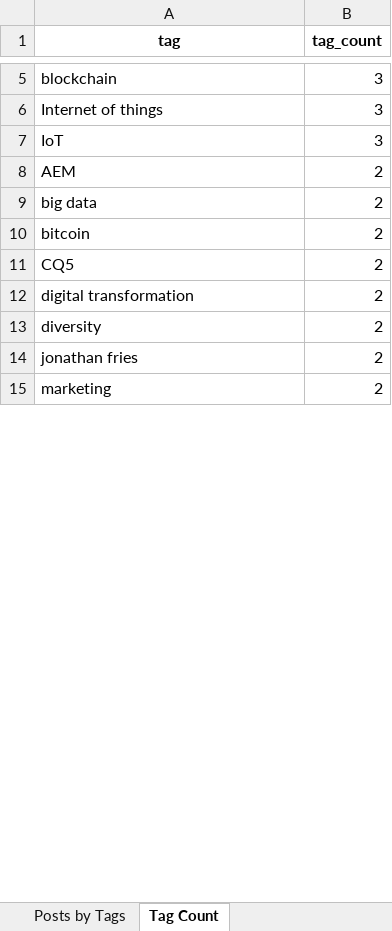
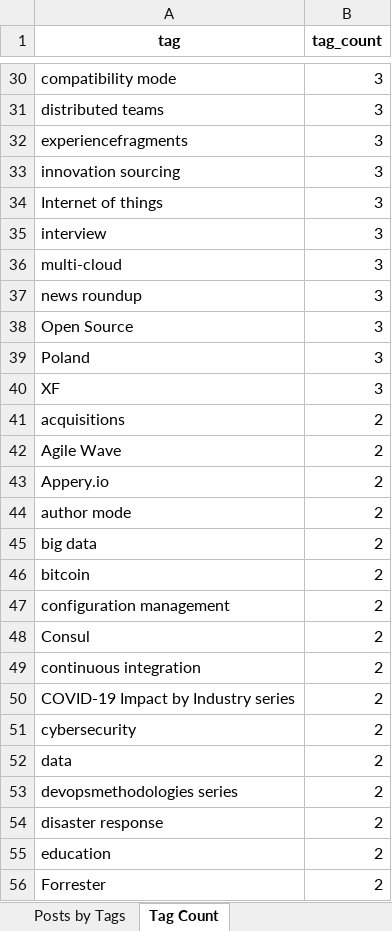
Before and after one commit to ccowens/wordpress-blog-posts-taxonomy, an Excel workbook: sample-posts-analyzed.xlsx, sheet Tag Count, drawn as a sheet; only a part is shown, gaps mark what is left out; the shorter side is filled out with more unchanged rows; values as stored, in another font and other column widths than the file's, no borders; addresses are those after the commit; the diff covers the shown part only; the diff names each change by its address in the sheet, - before the commit and + after, or states it on an @@ line.

```diff
--- a/sample-posts-analyzed.xlsx (sheet Tag Count)
+++ b/sample-posts-analyzed.xlsx (sheet Tag Count)
-A30 (tag): blockchain
+A30 (tag): compatibility mode
+row 31: distributed teams | 3
+row 32: experiencefragments | 3
+row 33: innovation sourcing | 3
+row 35: interview | 3
+row 36: multi-cloud | 3
+row 37: news roundup | 3
+row 38: Open Source | 3
-A39 (tag): IoT
+A39 (tag): Poland
+row 40: XF | 3
+row 41: acquisitions | 2
+row 42: Agile Wave | 2
-A43 (tag): AEM
+A43 (tag): Appery.io
+row 44: author mode | 2
+row 47: configuration management | 2
-A48 (tag): CQ5
+A48 (tag): Consul
-A49 (tag): digital transformation
+A49 (tag): continuous integration
+row 50: COVID-19 Impact by Industry series | 2
-A51 (tag): diversity
+A51 (tag): cybersecurity
+row 52: data | 2
+row 53: devopsmethodologies series | 2
+row 54: disaster response | 2
+row 55: education | 2
+row 56: Forrester | 2
```
Also changed, not shown: 117 added rows, 3 removed rows and 11 edited cells elsewhere in this sheet, sheet Posts by Tags, sheet Posts by Categories, sheet Main, sheet Category Count, formulas that keep their value, 4 other files.
